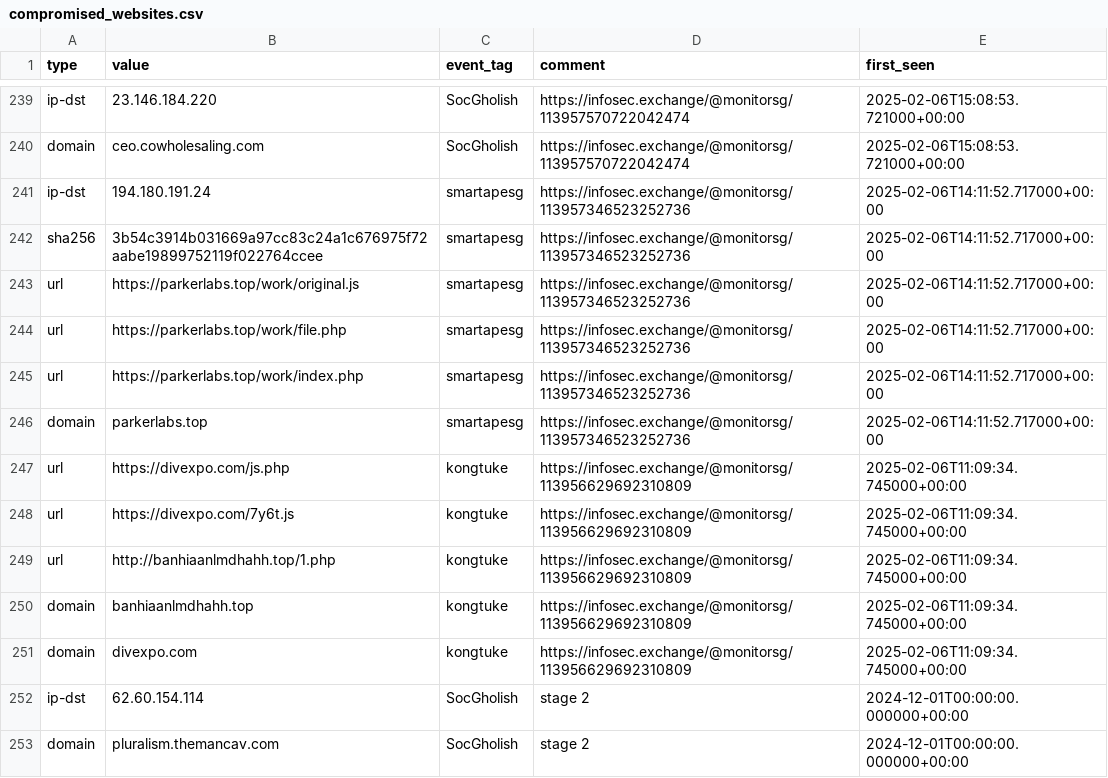
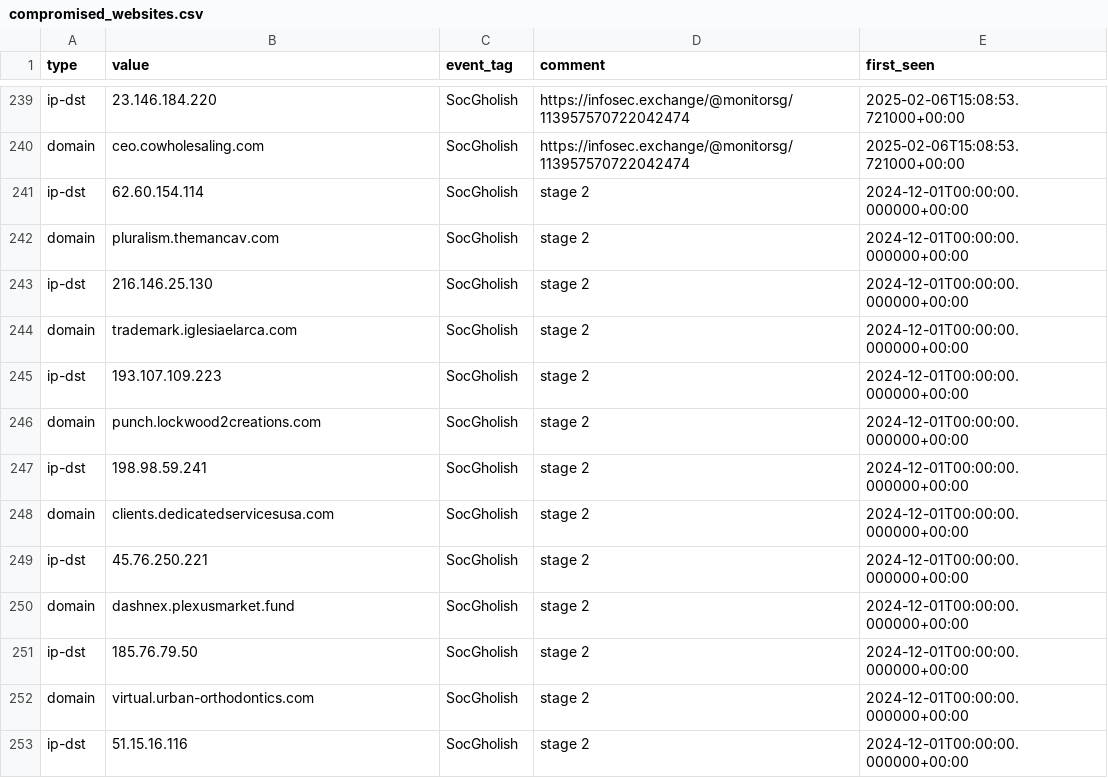
Before and after one commit to Gusty-Dusty/compromised_feeds, a CSV file: 30_days/compromised_websites.csv, drawn as a sheet; only a part is shown, gaps mark what is left out; the shorter side is filled out with more unchanged rows; the diff names each change by its address in the sheet, - before the commit and + after, or states it on an @@ line.

```diff
--- a/30_days/compromised_websites.csv
+++ b/30_days/compromised_websites.csv
-row 241: ip-dst | 194.180.191.24 | smartapesg | https://infosec.exchange/@monitorsg/113957346523252736 | 2025-02-06T14:11:52.717000+00:00
-row 242: sha256 | 3b54c3914b031669a97cc83c24a1c676975f72aabe19899752119f022764ccee | smartapesg | https://infosec.exchange/@monitorsg/113957346523252736 | 2025-02-06T14:11:52.717000+00:00
-row 243: url | https://parkerlabs.top/work/original.js | smartapesg | https://infosec.exchange/@monitorsg/113957346523252736 | 2025-02-06T14:11:52.717000+00:00
-row 244: url | https://parkerlabs.top/work/file.php | smartapesg | https://infosec.exchange/@monitorsg/113957346523252736 | 2025-02-06T14:11:52.717000+00:00
-row 245: url | https://parkerlabs.top/work/index.php | smartapesg | https://infosec.exchange/@monitorsg/113957346523252736 | 2025-02-06T14:11:52.717000+00:00
-row 246: domain | parkerlabs.top | smartapesg | https://infosec.exchange/@monitorsg/113957346523252736 | 2025-02-06T14:11:52.717000+00:00
-row 247: url | https://divexpo.com/js.php | kongtuke | https://infosec.exchange/@monitorsg/113956629692310809 | 2025-02-06T11:09:34.745000+00:00
-row 248: url | https://divexpo.com/7y6t.js | kongtuke | https://infosec.exchange/@monitorsg/113956629692310809 | 2025-02-06T11:09:34.745000+00:00
-row 249: url | http://banhiaanlmdhahh.top/1.php | kongtuke | https://infosec.exchange/@monitorsg/113956629692310809 | 2025-02-06T11:09:34.745000+00:00
-row 250: domain | banhiaanlmdhahh.top | kongtuke | https://infosec.exchange/@monitorsg/113956629692310809 | 2025-02-06T11:09:34.745000+00:00
-row 251: domain | divexpo.com | kongtuke | https://infosec.exchange/@monitorsg/113956629692310809 | 2025-02-06T11:09:34.745000+00:00
```
Also changed, not shown: 7_days/compromised_websites.csv, 6 other files.
